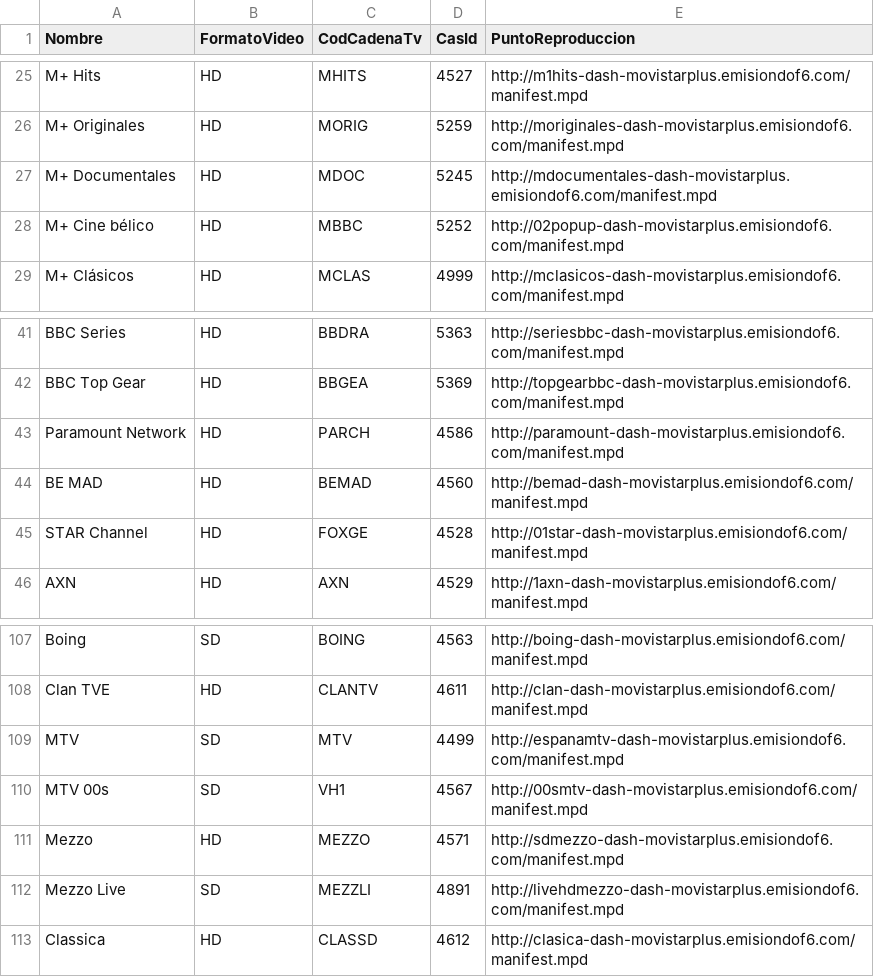
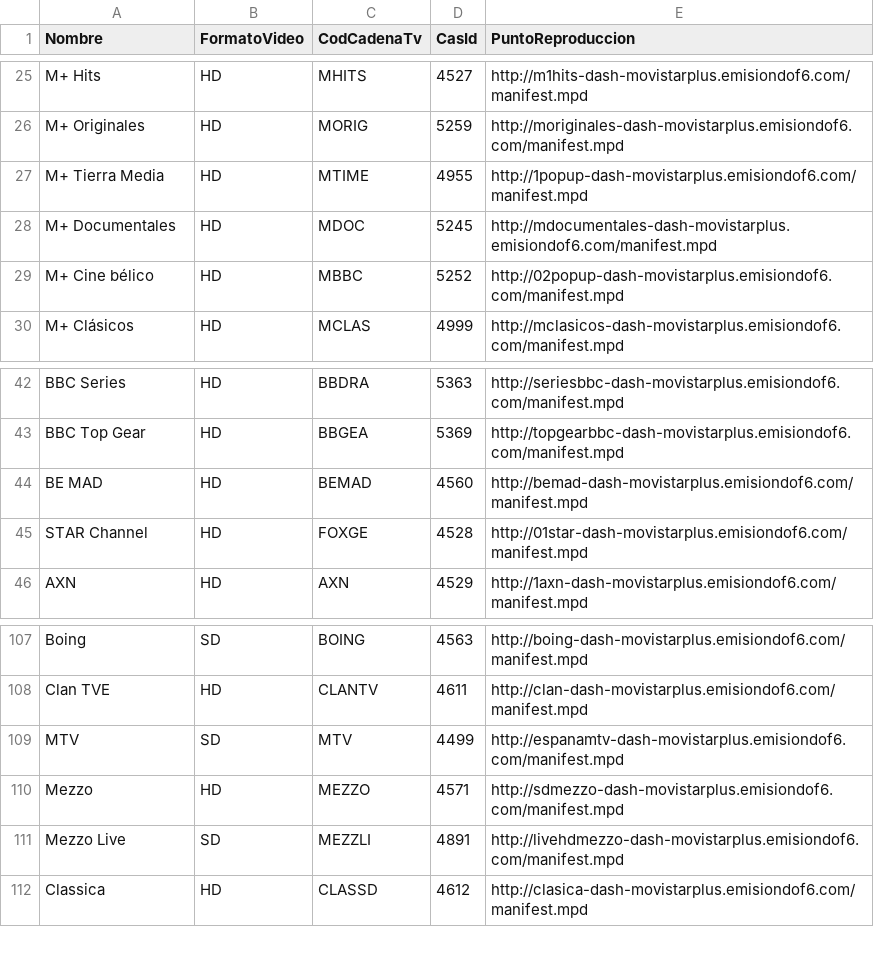
Before and after one commit to 1YZTOOAr/Mfeed, a CSV file: ott.csv, drawn as a sheet; only a part is shown, gaps mark what is left out; removed rows and columns are numbered as before the commit, all else as after; the diff names each change by its address in the sheet, - before the commit and + after, or states it on an @@ line.

```diff
--- a/ott.csv
+++ b/ott.csv
+row 27: M+ Tierra Media | HD | MTIME | 4955 | http://1popup-dash-movistarplus.emisiondof6.com/manifest.mpd
-row 43: Paramount Network | HD | PARCH | 4586 | http://paramount-dash-movistarplus.emisiondof6.com/manifest.mpd
-row 110: MTV 00s | SD | VH1 | 4567 | http://00smtv-dash-movistarplus.emisiondof6.com/manifest.mpd
```
Also changed, not shown: difusion.csv.
